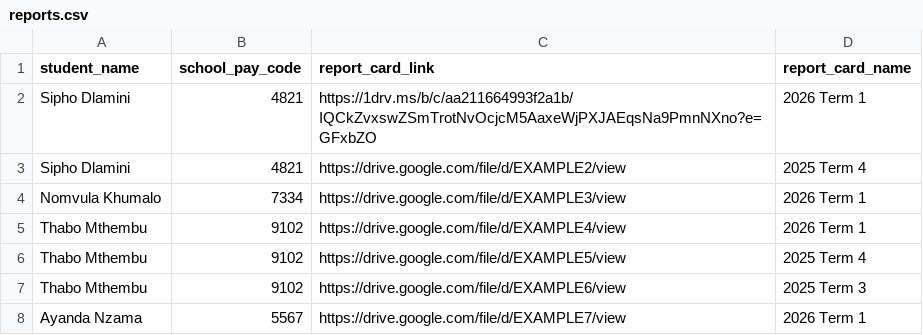
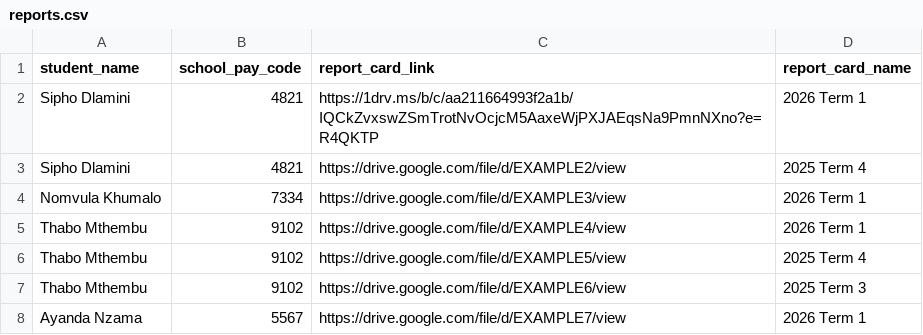
Before and after one commit to hiltonhigh/hiltonhigh.github.io, a CSV file: reports.csv, drawn as a sheet.

Commit message:
Update reports.csv

```diff
--- a/reports.csv
+++ b/reports.csv
@@ -1,3 +1,3 @@
 student_name,school_pay_code,report_card_link,report_card_name
-Sipho Dlamini,4821,https://1drv.ms/b/c/aa211664993f2a1b/IQCkZvxswZSmTrotNvOcjcM5AaxeWjPXJAEqsNa9PmnNXno?e=GFxbZO,2026 Term 1
+Sipho Dlamini,4821,https://1drv.ms/b/c/aa211664993f2a1b/IQCkZvxswZSmTrotNvOcjcM5AaxeWjPXJAEqsNa9PmnNXno?e=R4QKTP,2026 Term 1
 Sipho Dlamini,4821,https://drive.google.com/file/d/EXAMPLE2/view,2025 Term 4
```
